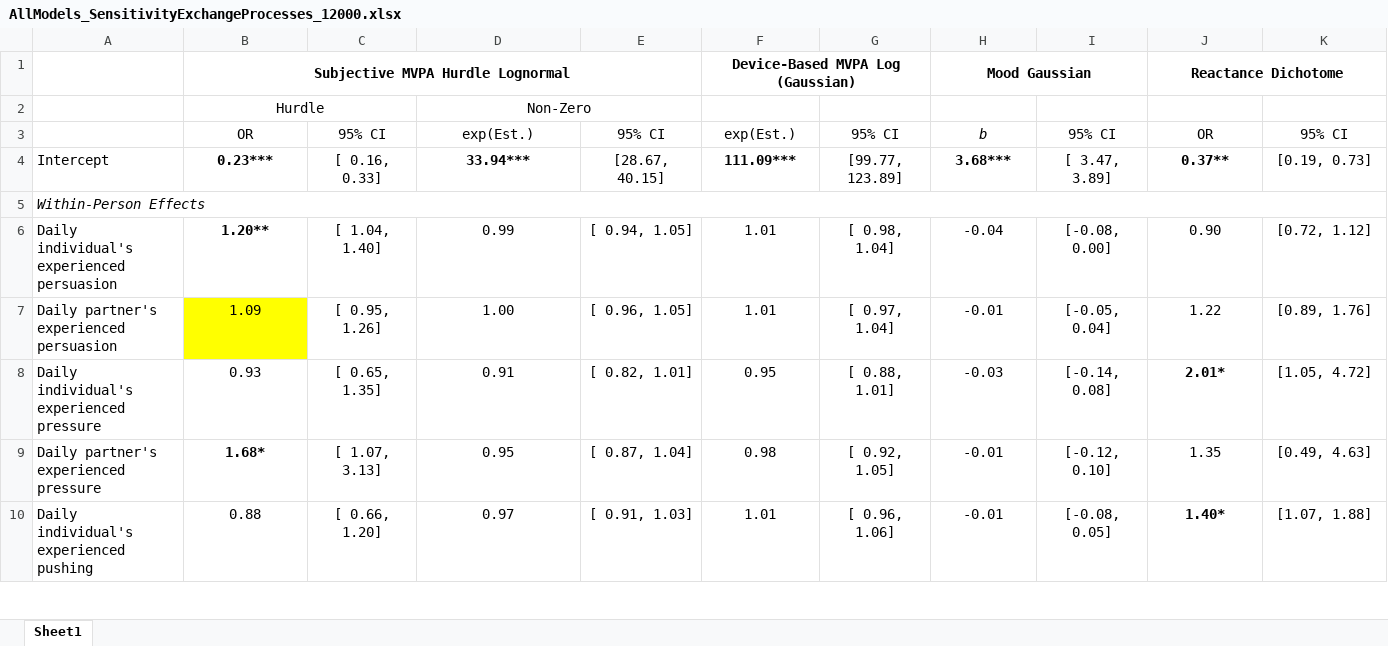
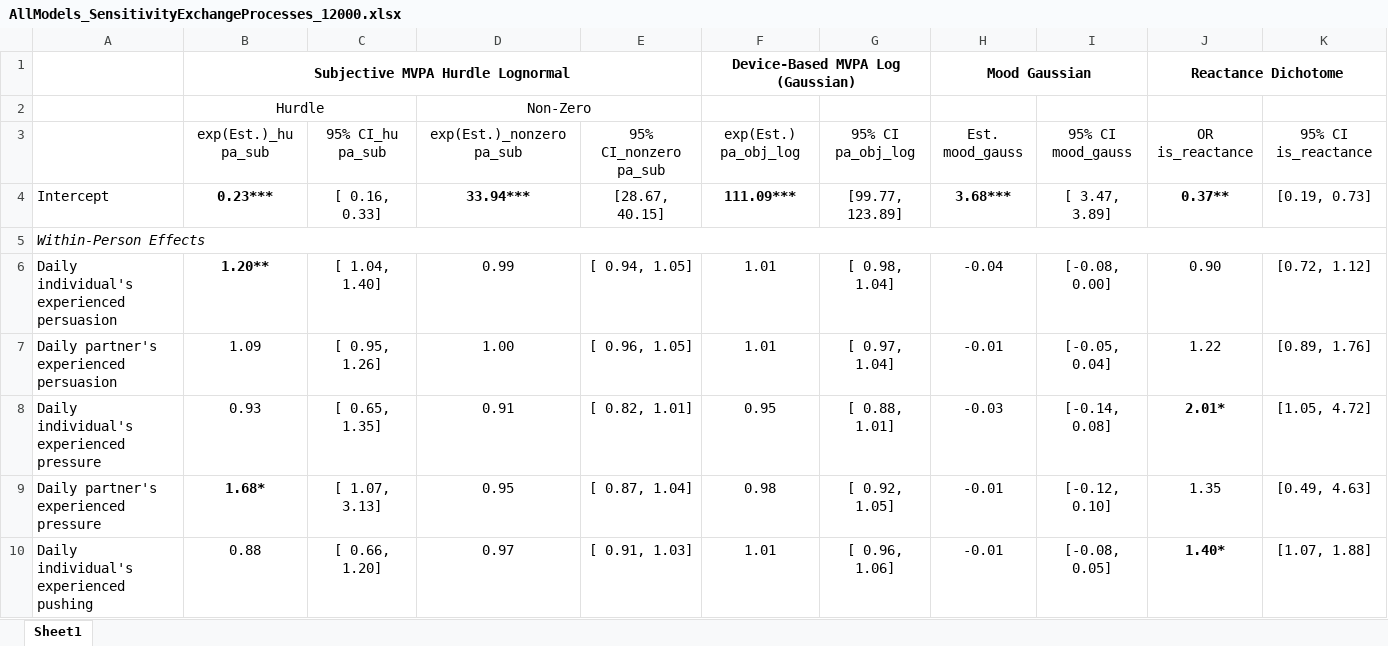
Before and after one commit to Pascal-Kueng/02TimeAndTiesControl, an Excel workbook: Output/AllModels_SensitivityExchangeProcesses_12000.xlsx, sheet Sheet1, drawn as a sheet; only a part is shown; values as stored, in another font and other column widths than the file's, no borders; removed rows and columns are numbered as before the commit, all else as after; the diff covers the shown part only; the diff names each change by its address in the sheet, - before the commit and + after, or states it on an @@ line.

```diff
--- a/Output/AllModels_SensitivityExchangeProcesses_12000.xlsx (sheet Sheet1)
+++ b/Output/AllModels_SensitivityExchangeProcesses_12000.xlsx (sheet Sheet1)
-row 3:  | OR | 95% CI | exp(Est.) | 95% CI | exp(Est.) | 95% CI | b | 95% CI | OR | 95% CI
+row 3:  | exp(Est.)_hu pa_sub | 95% CI_hu pa_sub | exp(Est.)_nonzero pa_sub | 95% CI_nonzero pa_sub | exp(Est.) pa_obj_log | 95% CI pa_obj_log | Est. mood_gauss | 95% CI mood_gauss | OR is_reactance | 95% CI is_reactance
-B7 fill: #FFFF00
+B7 fill: none
```
Also changed, not shown: 2 moved rows and cell formats elsewhere in this sheet, Output/00_PrettyEditedTables.xlsx, Output/AllModels_SensitivityBarriersFacilitators_12000.xlsx, 5 other files.
